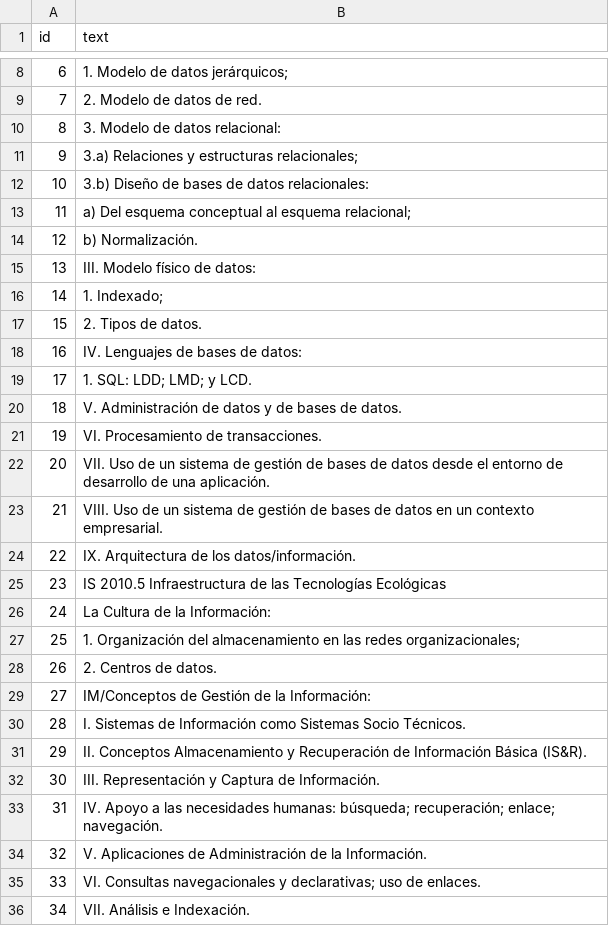
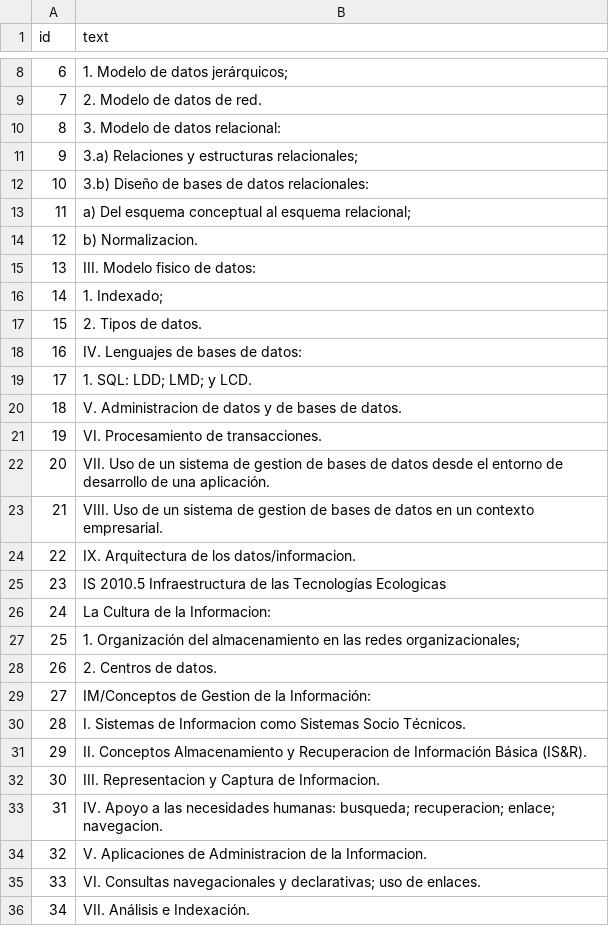
Before and after one commit to gacora/pandas, a CSV file: mineriaD.csv, drawn as a sheet; only a part is shown, gaps mark what is left out; the diff covers the shown part only.

```diff
--- a/mineriaD.csv
+++ b/mineriaD.csv
@@ -13,4 +13,4 @@ id,text
 11,a) Del esquema conceptual al esquema relacional;
-12,b) Normalización.
-13,III. Modelo físico de datos:
+12,b) Normalizacion.
+13,III. Modelo fisico de datos:
 14,1. Indexado;
@@ -19,17 +19,17 @@ id,text
 17,1. SQL: LDD; LMD; y LCD.
-18,V. Administración de datos y de bases de datos.
+18,V. Administracion de datos y de bases de datos.
 19,VI. Procesamiento de transacciones.
-20,VII. Uso de un sistema de gestión de bases de datos desde el entorno de desarrollo de una aplicación.
-21,VIII. Uso de un sistema de gestión de bases de datos en un contexto empresarial.
-22,IX. Arquitectura de los datos/información.
-23,IS 2010.5 Infraestructura de las Tecnologías Ecológicas
-24,La Cultura de la Información:
+20,VII. Uso de un sistema de gestion de bases de datos desde el entorno de desarrollo de una aplicación.
+21,VIII. Uso de un sistema de gestion de bases de datos en un contexto empresarial.
+22,IX. Arquitectura de los datos/informacion.
+23,IS 2010.5 Infraestructura de las Tecnologías Ecologicas
+24,La Cultura de la Informacion:
 25,1. Organización del almacenamiento en las redes organizacionales;
 26,2. Centros de datos.
-27,IM/Conceptos de Gestión de la Información:
-28,I. Sistemas de Información como Sistemas Socio Técnicos.
-29,II. Conceptos Almacenamiento y Recuperación de Información Básica (IS&R).
-30,III. Representación y Captura de Información.
-31,IV. Apoyo a las necesidades humanas: búsqueda; recuperación; enlace; navegación.
-32,V. Aplicaciones de Administración de la Información.
+27,IM/Conceptos de Gestion de la Información:
+28,I. Sistemas de Informacion como Sistemas Socio Técnicos.
+29,II. Conceptos Almacenamiento y Recuperacion de Información Básica (IS&R).
+30,III. Representacion y Captura de Informacion.
+31,IV. Apoyo a las necesidades humanas: busqueda; recuperacion; enlace; navegacion.
+32,V. Aplicaciones de Administracion de la Informacion.
 33,VI. Consultas navegacionales y declarativas; uso de enlaces.
```
Also changed, not shown: 27 edited cells elsewhere in this file.
